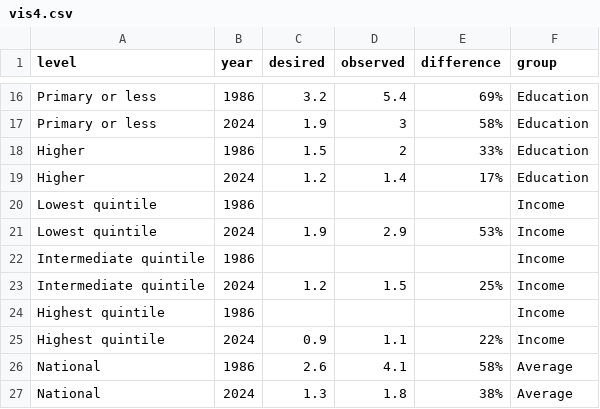
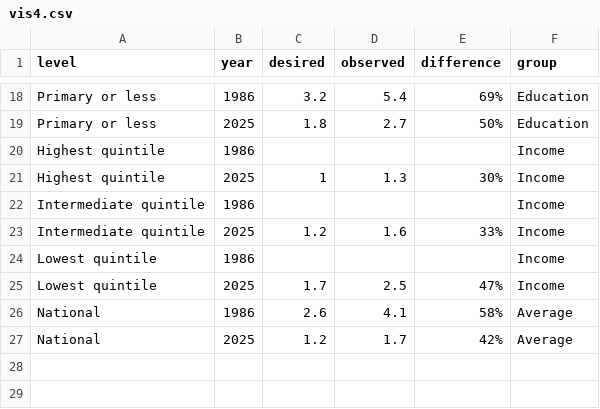
Before and after one commit to parabolestudio/unfpafertilitytrends, a CSV file: data/vis4.csv, drawn as a sheet; only a part is shown, gaps mark what is left out; removed rows and columns are numbered as before the commit, all else as after; the diff covers the shown part only; the diff names each change by its address in the sheet, - before the commit and + after, or states it on an @@ line.

```diff
--- a/data/vis4.csv
+++ b/data/vis4.csv
-B19 (year): 2024
+B19 (year): 2025
-C19 (desired): 1.9
+C19 (desired): 1.8
-D19 (observed): 3
+D19 (observed): 2.7
-E19 (difference): 58%
+E19 (difference): 50%
@@ row 18 moved to row 14: Higher @@
-row 19: Higher | 2024 | 1.2 | 1.4 | 17% | Education
@@ row 24 moved to row 20: Highest quintile @@
+row 21: Highest quintile | 2025 | 1 | 1.3 | 30% | Income
+row 23: Intermediate quintile | 2025 | 1.2 | 1.6 | 33% | Income
-B25 (year): 2024
+B25 (year): 2025
-C25 (desired): 1.9
+C25 (desired): 1.7
-D25 (observed): 2.9
+D25 (observed): 2.5
-E25 (difference): 53%
+E25 (difference): 47%
-row 23: Intermediate quintile | 2024 | 1.2 | 1.5 | 25% | Income
-row 25: Highest quintile | 2024 | 0.9 | 1.1 | 22% | Income
-B27 (year): 2024
+B27 (year): 2025
-C27 (desired): 1.3
+C27 (desired): 1.2
-D27 (observed): 1.8
+D27 (observed): 1.7
-E27 (difference): 38%
+E27 (difference): 42%
```
Also changed, not shown: 3 added rows, 2 removed rows, 2 moved rows and 19 edited cells elsewhere in this file, 10 other files.
